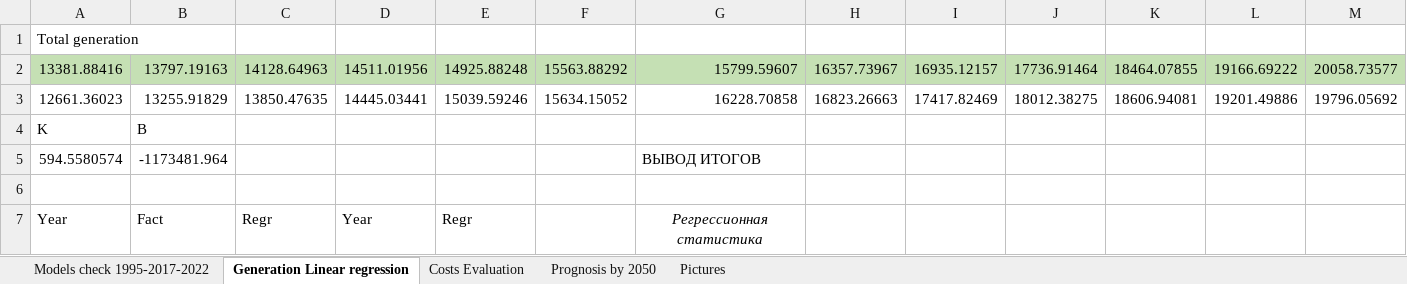
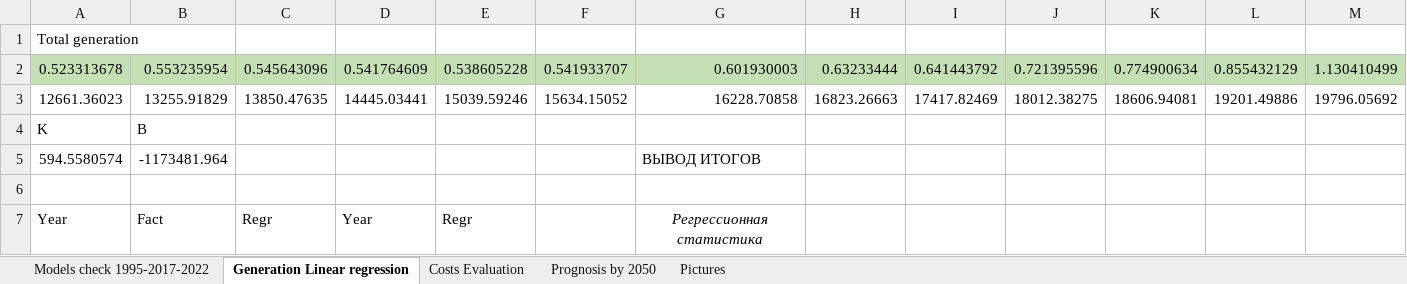
Before and after one commit to Misha1601/magistr, an Excel workbook: Куделин/Солнечная энергетика/Solar NorthAmerica US.xlsx, sheet Generation Linear regression, drawn as a sheet; only a part is shown; values as stored, in another font and other column widths than the file's, no borders; charts and pictures not drawn; the diff covers the shown part only; the diff names each change by its address in the sheet, - before the commit and + after, or states it on an @@ line.

```diff
--- a/Куделин/Солнечная энергетика/Solar NorthAmerica US.xlsx (sheet Generation Linear regression)
+++ b/Куделин/Солнечная энергетика/Solar NorthAmerica US.xlsx (sheet Generation Linear regression)
-A2: 13381.88416
+A2: 0.523313678
-B2: 13797.19163
+B2: 0.553235954
-C2: 14128.64963
+C2: 0.545643096
-D2: 14511.01956
+D2: 0.541764609
-E2: 14925.88248
+E2: 0.538605228
-F2: 15563.88292
+F2: 0.541933707
-G2: 15799.59607
+G2: 0.601930003
-H2: 16357.73967
+H2: 0.63233444
-I2: 16935.12157
+I2: 0.641443792
-J2: 17736.91464
+J2: 0.721395596
-K2: 18464.07855
+K2: 0.774900634
-L2: 19166.69222
+L2: 0.855432129
-M2: 20058.73577
+M2: 1.130410499
```
Also changed, not shown: 43 edited cells elsewhere in this sheet, sheet Models check 1995-2017-2022, charts or pictures, Куделин/Солнечная энергетика/Solar Cent.America Argentina.xlsx, Куделин/Солнечная энергетика/Solar Cent.America Brazil.xlsx, 15 other files.
